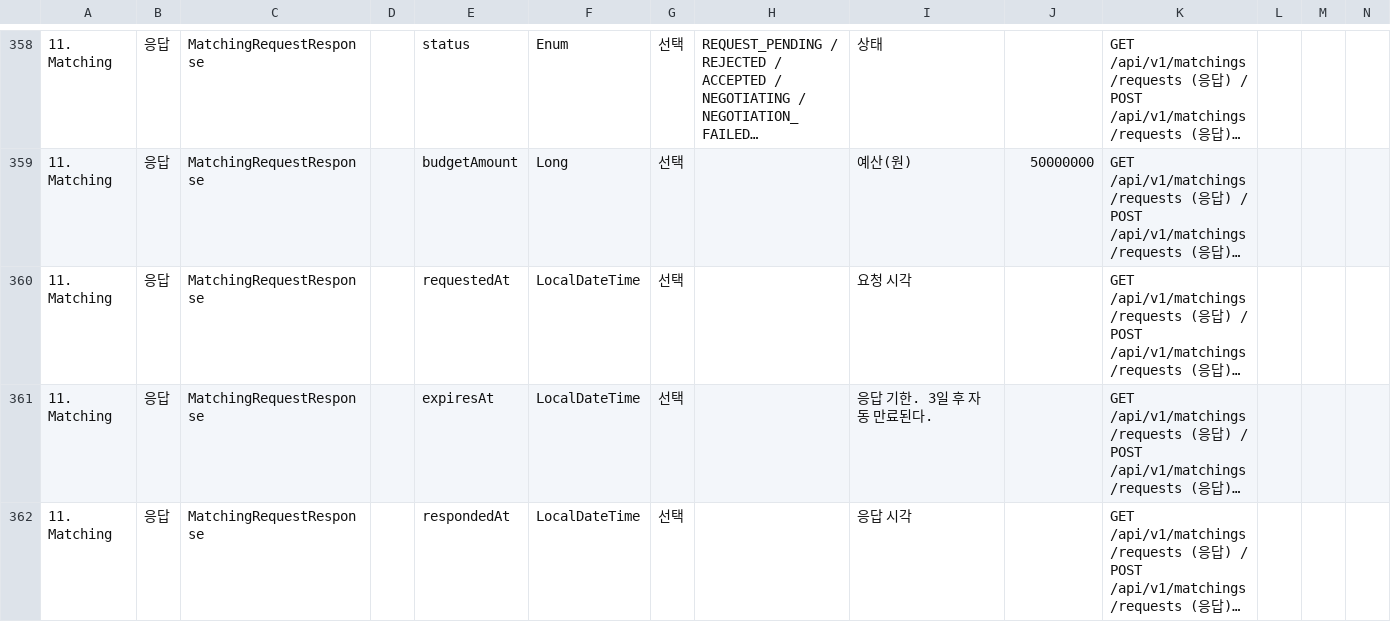
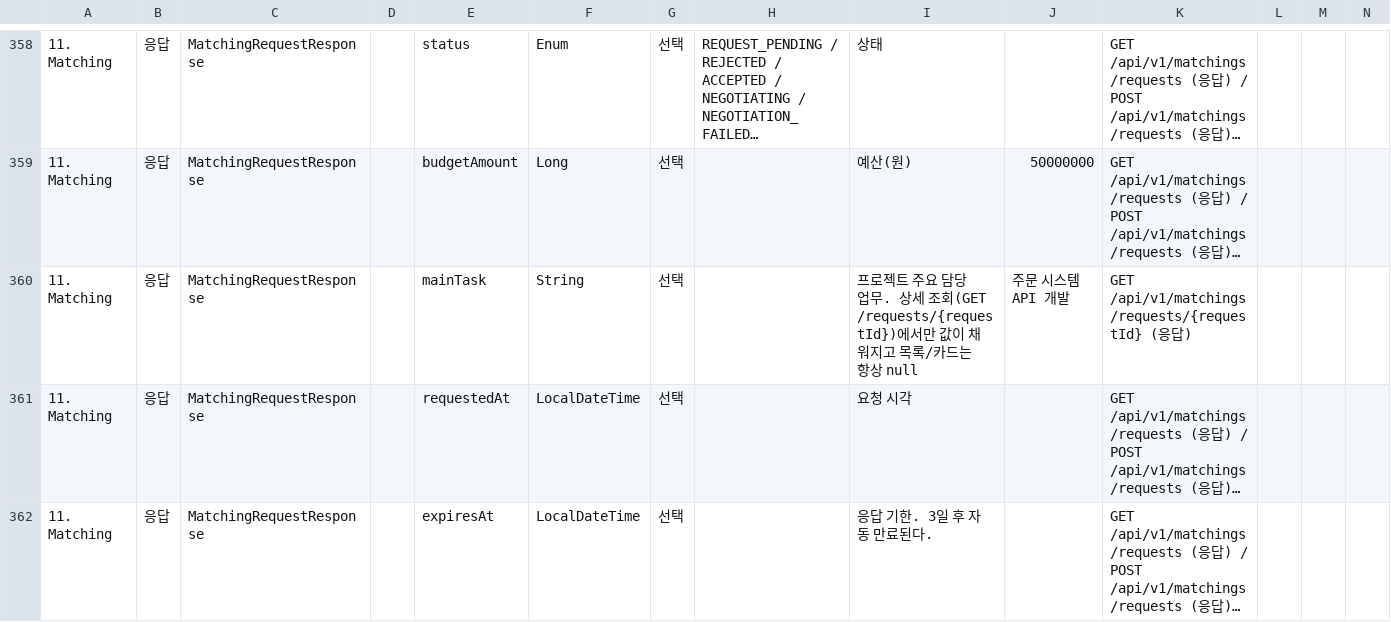
Before and after one commit to 52pairing/Pairing-backend, a CSV file: docs/api-dto.csv, drawn as a sheet; only a part is shown, gaps mark what is left out; the shorter side is filled out with more unchanged rows; long unchanged cells end in …; rows hold the shown columns only; the diff names each change by its address in the sheet, - before the commit and + after, or states it on an @@ line.

Commit message:
feat: 매칭 요청 상세에 프로젝트 주요 담당 업무(mainTask) 노출
3번 요청: mainTask만, 목록/카드가 아니라 요청 상세(GET
/requests/{requestId})에서만 노출. currentSituation은 노출 안 함.

- ProjectPositionSummary(매칭 로컬)에 mainTask 추가, 어댑터가 매핑.
- RecruitingStartedPositionHandler가 PROJECT 스냅샷에 mainTask도
  얼림(R32 대상, 프로젝트 수정 가능 필드라 라이브 아니라 스냅샷).
- MatchingRequestResponseAssembler.buildDetail() 신규 — findRequest()만
  이걸 쓰고 나머지(목록/발송/수락/거절)는 기존 build()라 mainTask가
  항상 null.

버그 수정: findRequest()가 클라이언트 소유 확인보다 resolveFreelancerId를
먼저 무조건 호출해서, 클라이언트가 자기 요청 상세를 볼 때마다 항상
404(FREELANCER_NOT_FOUND)가 나던 버그를 이 작업 중 처음으로 실제
테스트를 붙이면서 발견·수정.

```diff
--- a/docs/api-dto.csv
+++ b/docs/api-dto.csv
+row 360: 11. Matching | 응답 | MatchingRequestResponse |  | mainTask | String | 선택 |  | 프로젝트 주요 담당 업무. 상세 조회(GET /requests/{requestId})에서만 값이 채워지고 목록/카드는 항상 null | 주문 시스템 API 개발 | GET /api/v1/matchings/requests/{requestId} (응답)
```
Also changed, not shown: 11 other files.
